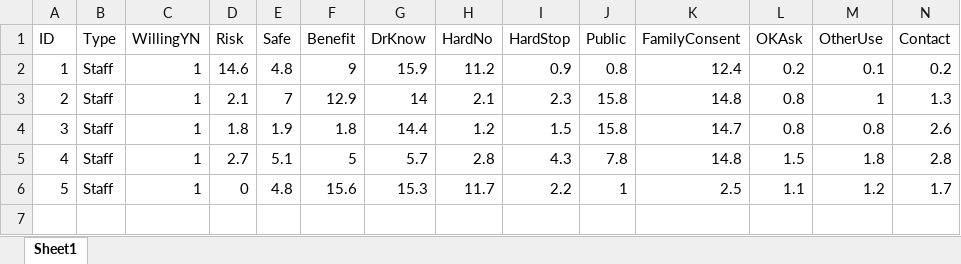
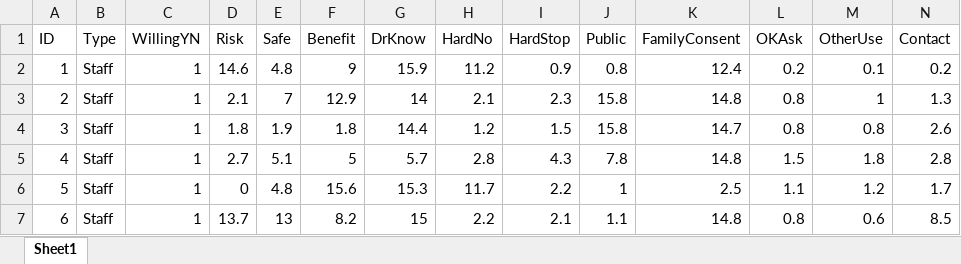
Before and after one commit to lewisfromlewis/consent-views, an Excel workbook: Views.xlsx, sheet Sheet1, drawn as a sheet; only a part is shown; values as stored, in another font and other column widths than the file's, no borders; rows hold the shown columns only; the diff names each change by its address in the sheet, - before the commit and + after, or states it on an @@ line.

Commit message:
number 6

```diff
--- a/Views.xlsx (sheet Sheet1)
+++ b/Views.xlsx (sheet Sheet1)
+row 7: 6 | Staff | 1 | 13.7 | 13 | 8.2 | 15 | 2.2 | 2.1 | 1.1 | 14.8 | 0.8 | 0.6 | 8.5
```
